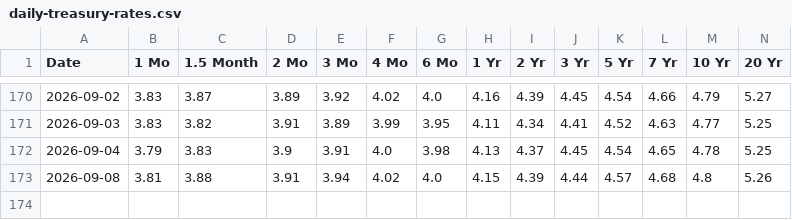
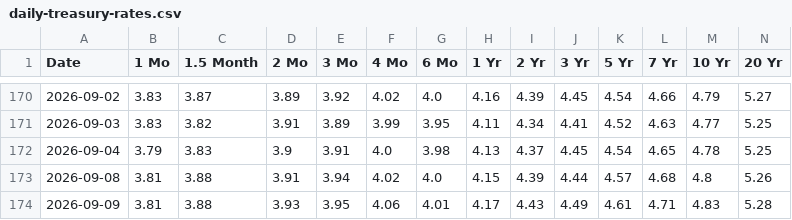
Before and after one commit to JiananZhao/html, a CSV file: daily-treasury-rates.csv, drawn as a sheet; only a part is shown, gaps mark what is left out; rows hold the shown columns only; the diff names each change by its address in the sheet, - before the commit and + after, or states it on an @@ line.

```diff
--- a/daily-treasury-rates.csv
+++ b/daily-treasury-rates.csv
+row 174: 2026-09-09 | 3.81 | 3.88 | 3.93 | 3.95 | 4.06 | 4.01 | 4.17 | 4.43 | 4.49 | 4.61 | 4.71 | 4.83 | 5.28
```
Also changed, not shown: market_breadth.csv.
